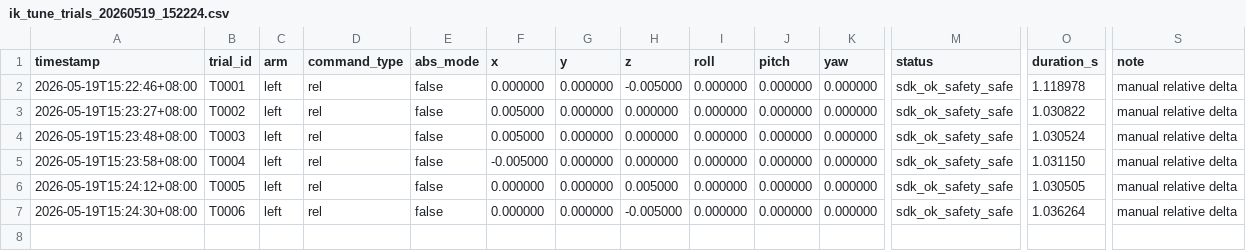
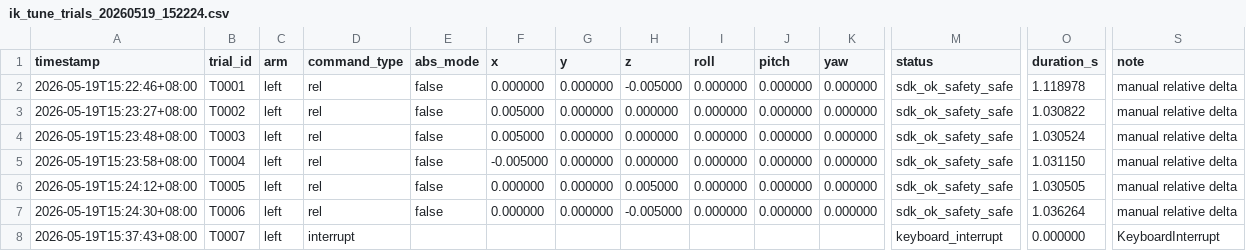
Before and after one commit to BlueWorm-EAI-Tech/Mantis-SDK, a CSV file: logs/ik_tune_trials_20260519_152224.csv, drawn as a sheet; only a part is shown, gaps mark what is left out; rows hold the shown columns only; the diff names each change by its address in the sheet, - before the commit and + after, or states it on an @@ line.

```diff
--- a/logs/ik_tune_trials_20260519_152224.csv
+++ b/logs/ik_tune_trials_20260519_152224.csv
+row 8: 2026-05-19T15:37:43+08:00 | T0007 | left | interrupt |  |  |  |  |  |  |  | keyboard_interrupt | 0.000000 | KeyboardInterrupt
```
Also changed, not shown: 6 other files.
